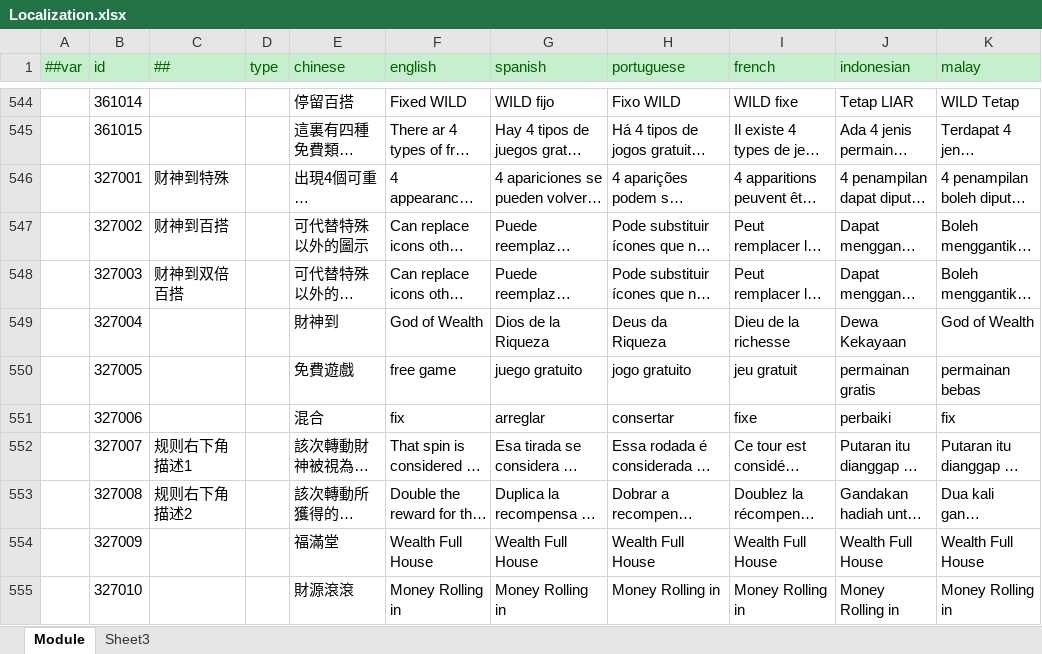
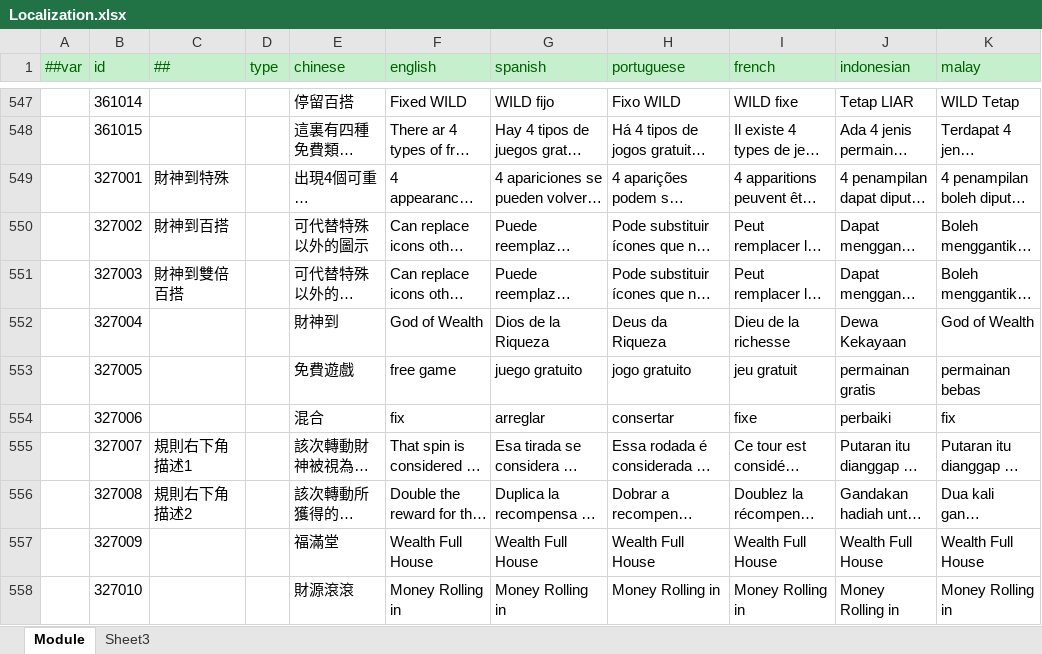
Before and after one commit to lyqilo/ClientConfig, an Excel workbook: LubanConfig/Datas/Localization.xlsx, sheet Module, drawn as a sheet; only a part is shown, gaps mark what is left out; long unchanged cells end in …; values as stored, in another font and other column widths than the file's, no borders; addresses are those after the commit; the diff covers the shown part only; the diff names each change by its address in the sheet, - before the commit and + after, or states it on an @@ line.

```diff
--- a/LubanConfig/Datas/Localization.xlsx (sheet Module)
+++ b/LubanConfig/Datas/Localization.xlsx (sheet Module)
-C549 (##): 财神到特殊
+C549 (##): 財神到特殊
-C550 (##): 财神到百搭
+C550 (##): 財神到百搭
-C551 (##): 财神到双倍百搭
+C551 (##): 財神到雙倍百搭
-C555 (##): 规则右下角描述1
+C555 (##): 規則右下角描述1
-C556 (##): 规则右下角描述2
+C556 (##): 規則右下角描述2
```
Also changed, not shown: 3 added rows and 138 edited cells elsewhere in this sheet, 3 other files.
